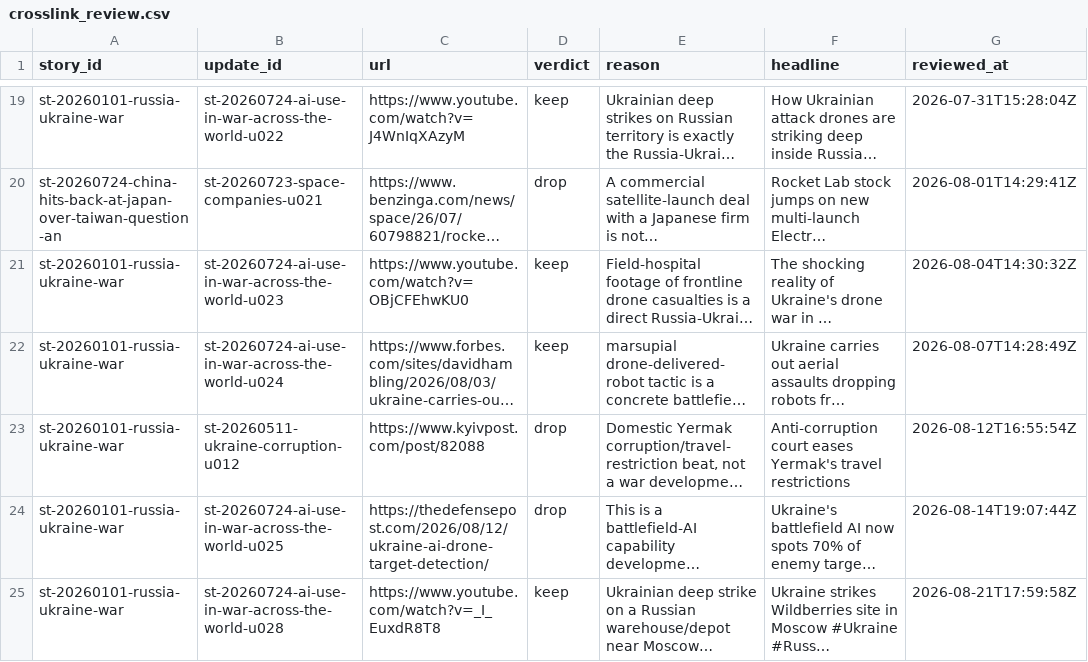
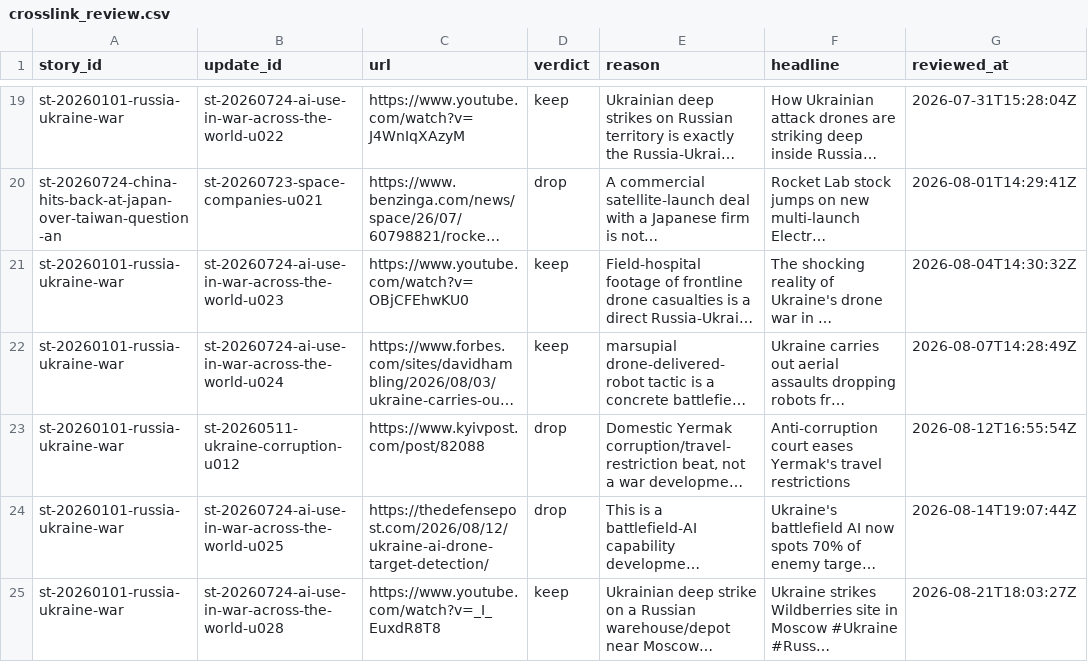
Before and after one commit to chiragr5241/Geopolitics, a CSV file: data/crosslink_review.csv, drawn as a sheet; only a part is shown, gaps mark what is left out; long unchanged cells end in …; the diff names each change by its address in the sheet, - before the commit and + after, or states it on an @@ line.

```diff
--- a/data/crosslink_review.csv
+++ b/data/crosslink_review.csv
-G25 (reviewed_at): 2026-08-21T17:59:58Z
+G25 (reviewed_at): 2026-08-21T18:03:27Z
```
Also changed, not shown: data/story_updates.csv, data/youtube_review.csv, 3 other files.
